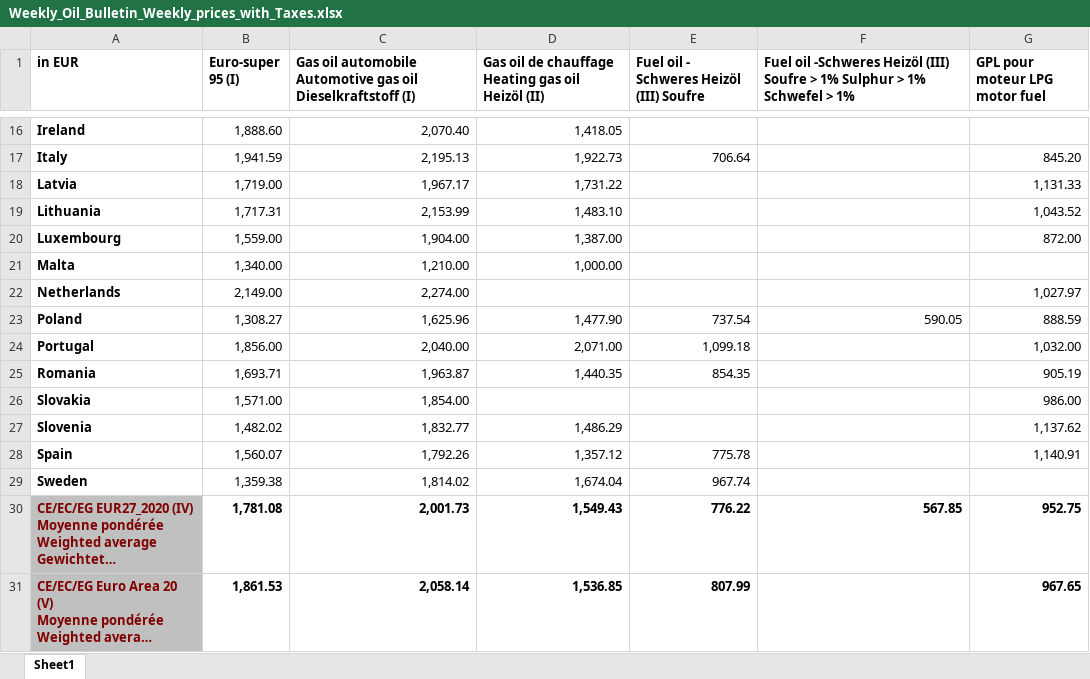
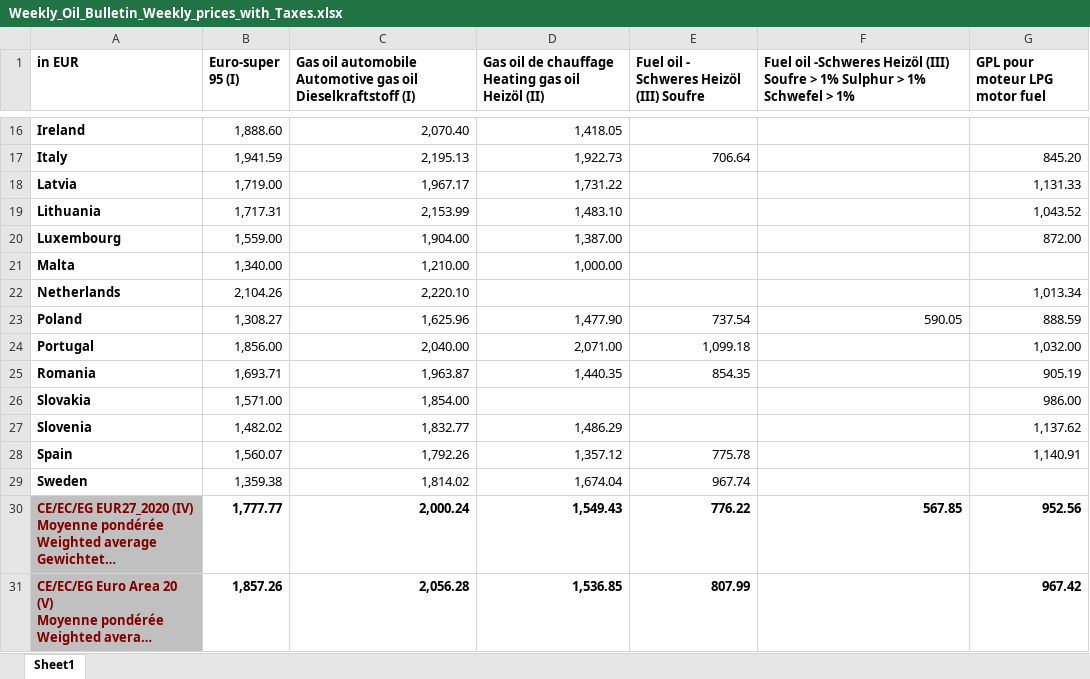
Before and after one commit to LucaDamics/wob_mirror, an Excel workbook: data/archive/2026-11-25/Weekly_Oil_Bulletin_Weekly_prices_with_Taxes.xlsx, sheet Sheet1, drawn as a sheet; only a part is shown, gaps mark what is left out; long unchanged cells end in …; values as stored, in another font and other column widths than the file's, no borders; the diff names each change by its address in the sheet, - before the commit and + after, or states it on an @@ line.

```diff
--- a/data/archive/2026-11-25/Weekly_Oil_Bulletin_Weekly_prices_with_Taxes.xlsx (sheet Sheet1)
+++ b/data/archive/2026-11-25/Weekly_Oil_Bulletin_Weekly_prices_with_Taxes.xlsx (sheet Sheet1)
-B22 (Euro-super 95 (I)): 2,149.00
+B22 (Euro-super 95 (I)): 2,104.26
-C22: 2,274.00
+C22: 2,220.10
-G22 (GPL pour moteur LPG motor fuel): 1,027.97
+G22 (GPL pour moteur LPG motor fuel): 1,013.34
-B30 (Euro-super 95 (I)): 1,781.08
+B30 (Euro-super 95 (I)): 1,777.77
-C30: 2,001.73
+C30: 2,000.24
-G30 (GPL pour moteur LPG motor fuel): 952.75
+G30 (GPL pour moteur LPG motor fuel): 952.56
-B31 (Euro-super 95 (I)): 1,861.53
+B31 (Euro-super 95 (I)): 1,857.26
-C31: 2,058.14
+C31: 2,056.28
-G31 (GPL pour moteur LPG motor fuel): 967.65
+G31 (GPL pour moteur LPG motor fuel): 967.42
```
Also changed, not shown: data/archive/2026-11-25/Weekly_Oil_Bulletin_Weekly_prices_without_taxes.xlsx, data/latest/Weekly_Oil_Bulletin_Weekly_prices_with_Taxes.xlsx, 3 other files.
